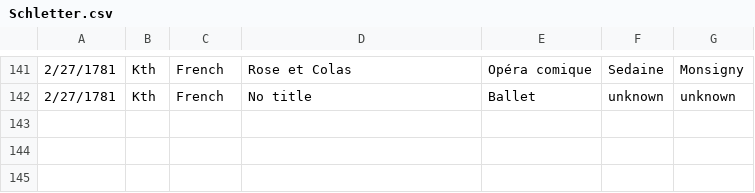
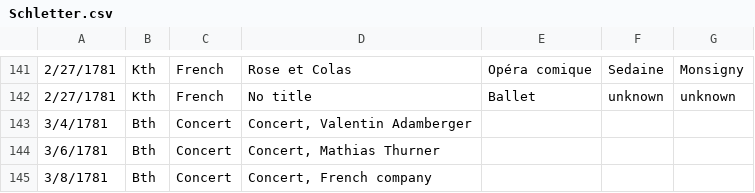
Before and after one commit to dexedge/schletter, a CSV file: Schletter.csv, drawn as a sheet; only a part is shown, gaps mark what is left out; the diff names each change by its address in the sheet, - before the commit and + after, or states it on an @@ line.

```diff
--- a/Schletter.csv
+++ b/Schletter.csv
+row 143: 3/4/1781 | Bth | Concert | Concert, Valentin Adamberger
+row 144: 3/6/1781 | Bth | Concert | Concert, Mathias Thurner
+row 145: 3/8/1781 | Bth | Concert | Concert, French company
```
Also changed, not shown: 1 other file.
